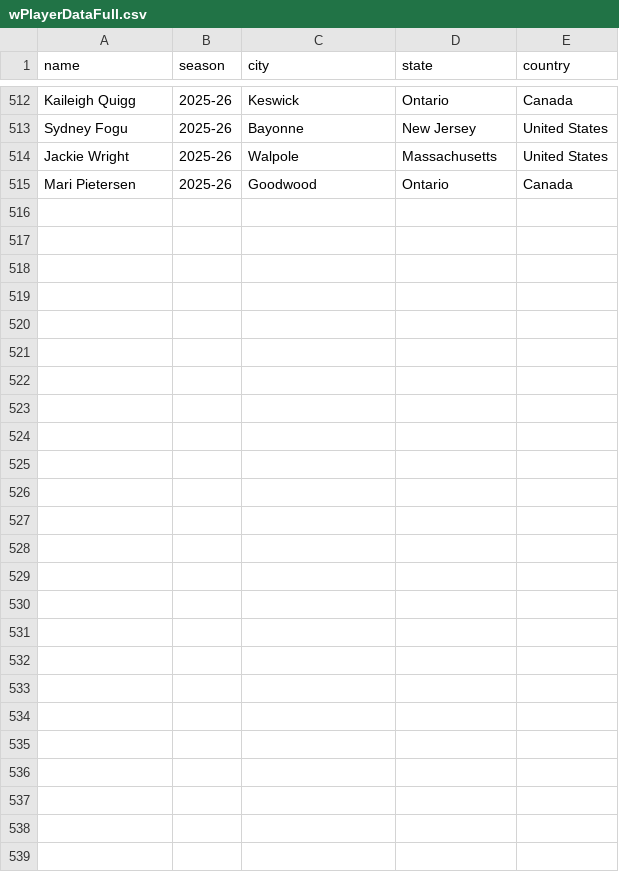
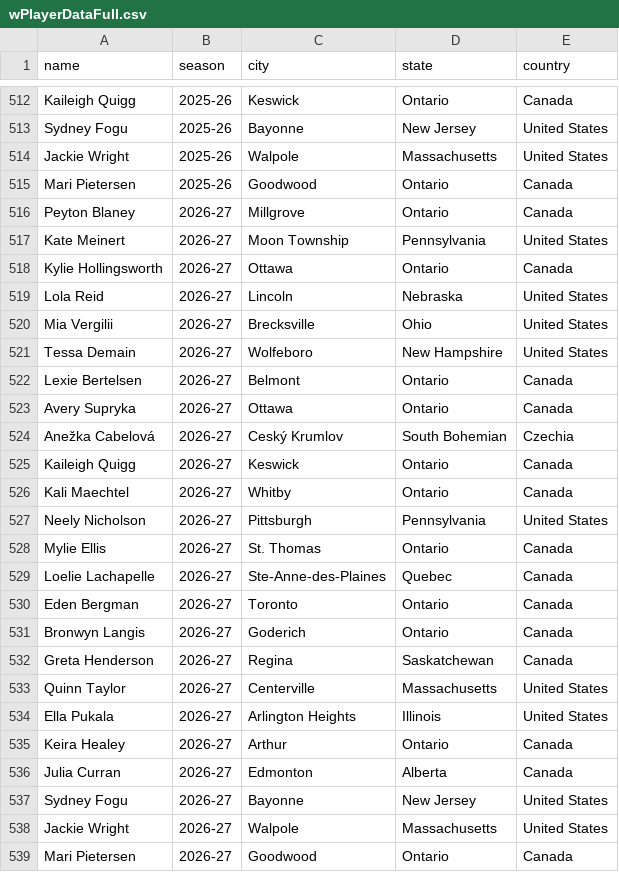
Before and after one commit to redsoxfan2194/buhockeystats, a CSV file: buhockeystatssite/recordbookdata/wPlayerDataFull.csv, drawn as a sheet; only a part is shown, gaps mark what is left out.

```diff
--- a/buhockeystatssite/recordbookdata/wPlayerDataFull.csv
+++ b/buhockeystatssite/recordbookdata/wPlayerDataFull.csv
@@ -515 +515,25 @@ Jackie Wright,2025-26,Walpole,Massachusetts,United States
 Mari Pietersen,2025-26,Goodwood,Ontario,Canada
+Peyton Blaney,2026-27,Millgrove,Ontario,Canada
+Kate Meinert,2026-27,Moon Township,Pennsylvania,United States
+Kylie Hollingsworth,2026-27,Ottawa,Ontario,Canada
+Lola Reid,2026-27,Lincoln,Nebraska,United States
+Mia Vergilii,2026-27,Brecksville,Ohio,United States
+Tessa Demain,2026-27,Wolfeboro,New Hampshire,United States
+Lexie Bertelsen,2026-27,Belmont,Ontario,Canada
+Avery Supryka,2026-27,Ottawa,Ontario,Canada
+Anežka Cabelová,2026-27,Ceský Krumlov,South Bohemian,Czechia
+Kaileigh Quigg,2026-27,Keswick,Ontario,Canada
+Kali Maechtel,2026-27,Whitby,Ontario,Canada
+Neely Nicholson,2026-27,Pittsburgh,Pennsylvania,United States
+Mylie Ellis,2026-27,St. Thomas,Ontario,Canada
+Loelie Lachapelle,2026-27,Ste-Anne-des-Plaines,Quebec,Canada
+Eden Bergman,2026-27,Toronto,Ontario,Canada
+Bronwyn Langis,2026-27,Goderich,Ontario,Canada
+Greta Henderson,2026-27,Regina,Saskatchewan,Canada
+Quinn Taylor,2026-27,Centerville,Massachusetts,United States
+Ella Pukala,2026-27,Arlington Heights,Illinois,United States
+Keira Healey,2026-27,Arthur,Ontario,Canada
+Julia Curran,2026-27,Edmonton,Alberta,Canada
+Sydney Fogu,2026-27,Bayonne,New Jersey,United States
+Jackie Wright,2026-27,Walpole,Massachusetts,United States
+Mari Pietersen,2026-27,Goodwood,Ontario,Canada
```
Also changed, not shown: buhockeystatssite/recordbookdata/birthdays.csv, buhockeystatssite/recordbookdata/mPlayerDataFull.csv, 13 other files.
